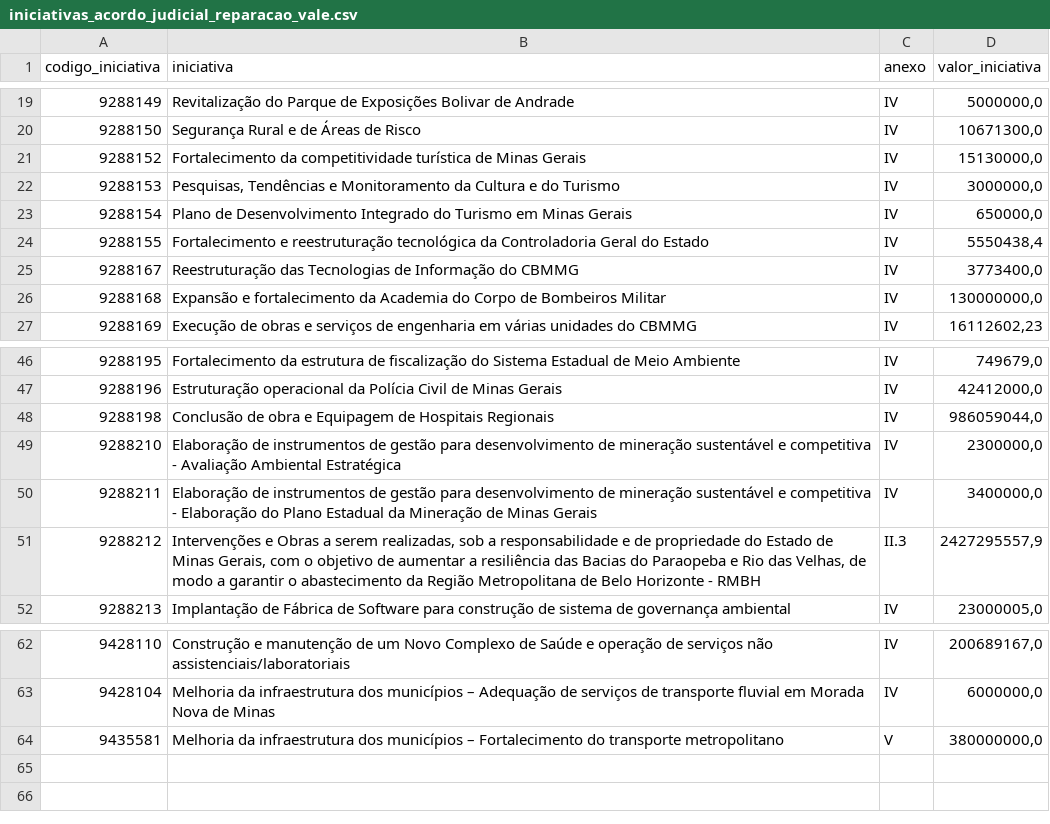
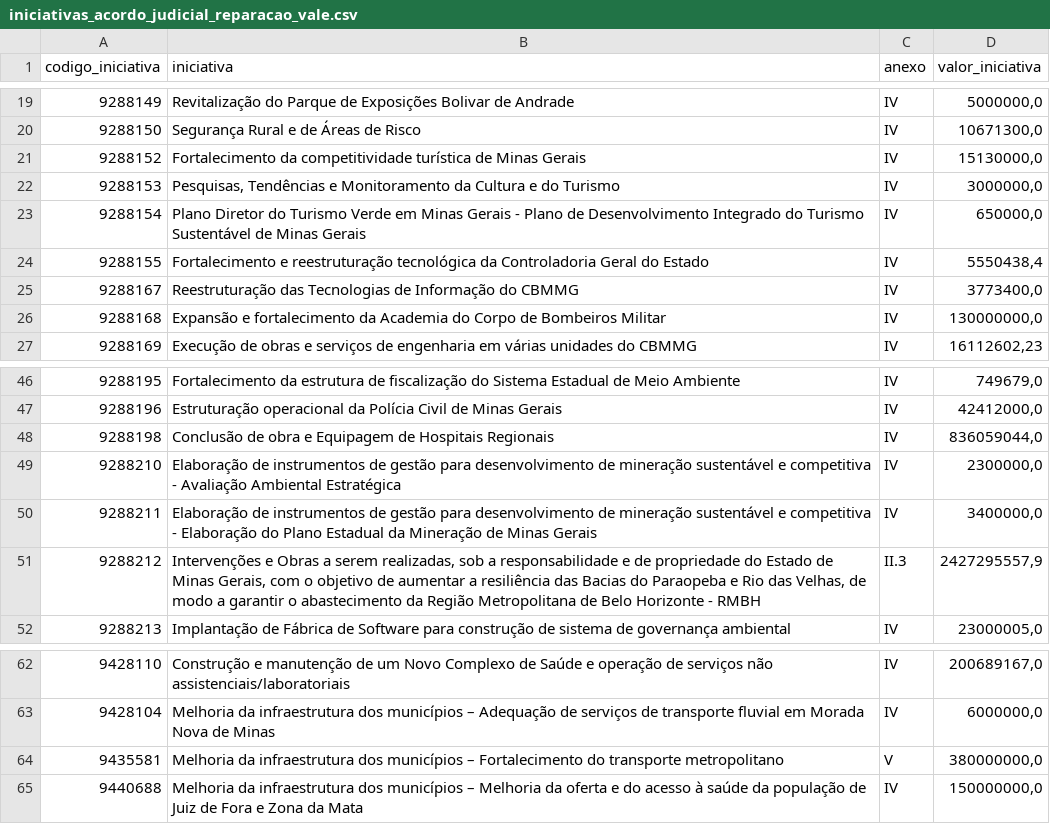
Before and after one commit to transparencia-mg/acordo-judicial-reparacao-vale-iniciativas, a CSV file: dataset/data/iniciativas_acordo_judicial_reparacao_vale.csv, drawn as a sheet; only a part is shown, gaps mark what is left out.

```diff
--- a/dataset/data/iniciativas_acordo_judicial_reparacao_vale.csv
+++ b/dataset/data/iniciativas_acordo_judicial_reparacao_vale.csv
@@ -22,3 +22,3 @@
 9288153;Pesquisas, Tendências e Monitoramento da Cultura e do Turismo;IV;3000000,0
-9288154;Plano de Desenvolvimento Integrado do Turismo em Minas Gerais;IV;650000,0
+9288154;Plano Diretor do Turismo Verde em Minas Gerais - Plano de Desenvolvimento Integrado do Turismo Sustentável de Minas Gerais;IV;650000,0
 9288155;Fortalecimento e reestruturação tecnológica da Controladoria Geral do Estado;IV;5550438,4
@@ -47,3 +47,3 @@
 9288196;Estruturação operacional da Polícia Civil de Minas Gerais;IV;42412000,0
-9288198;Conclusão de obra e Equipagem de Hospitais Regionais;IV;986059044,0
+9288198;Conclusão de obra e Equipagem de Hospitais Regionais;IV;836059044,0
 9288210;Elaboração de instrumentos de gestão para desenvolvimento de mineração sustentável e competitiva - Avaliação Ambiental Estratégica;IV;2300000,0
@@ -64 +64,2 @@
 9435581;Melhoria da infraestrutura dos municípios – Fortalecimento do transporte metropolitano;V;380000000,0
+9440688;Melhoria da infraestrutura dos municípios – Melhoria da oferta e do acesso à saúde da população de Juiz de Fora e Zona da Mata;IV;150000000,0
```
